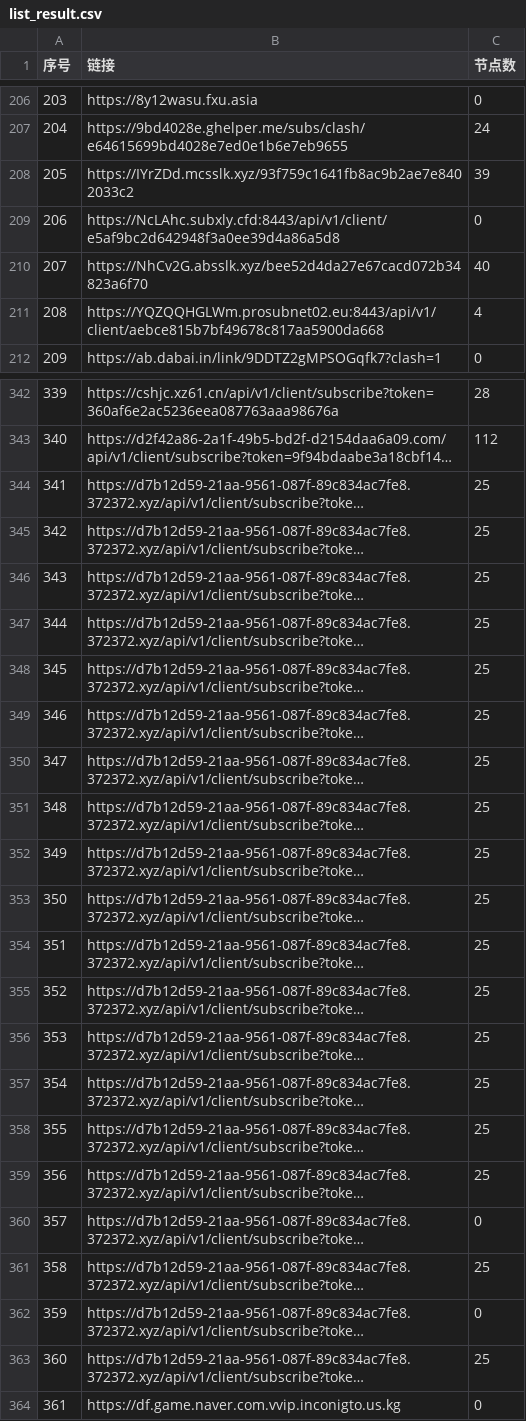
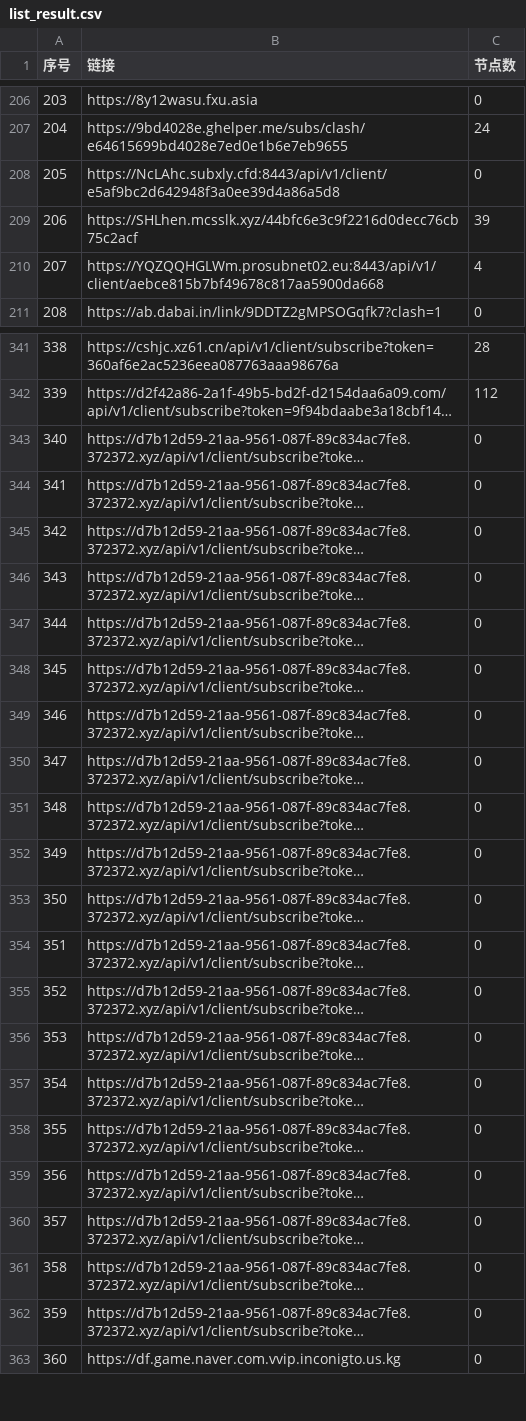
Before and after one commit to 3878590578/NoMoreWalls, a CSV file: list_result.csv, drawn as a sheet; only a part is shown, gaps mark what is left out; long unchanged cells end in …; removed rows and columns are numbered as before the commit, all else as after; the diff covers the shown part only; the diff names each change by its address in the sheet, - before the commit and + after, or states it on an @@ line.

```diff
--- a/list_result.csv
+++ b/list_result.csv
-row 208: 205 | https://IYrZDd.mcsslk.xyz/93f759c1641fb8ac9b2ae7e8402033c2 | 39
@@ column A (序号) renumbered between rows 208 and 740 @@
-row 210: 207 | https://NhCv2G.absslk.xyz/bee52d4da27e67cacd072b34823a6f70 | 40
+row 209: 206 | https://SHLhen.mcsslk.xyz/44bfc6e3c9f2216d0decc76cb75c2acf | 39
-C343:C358 (节点数): 25
+C343:C358 (节点数): 0
-C360 (节点数): 25
+C360 (节点数): 0
-C362 (节点数): 25
+C362 (节点数): 0
```
Also changed, not shown: 1 added row and 36 edited cells elsewhere in this file, 52 other files.
